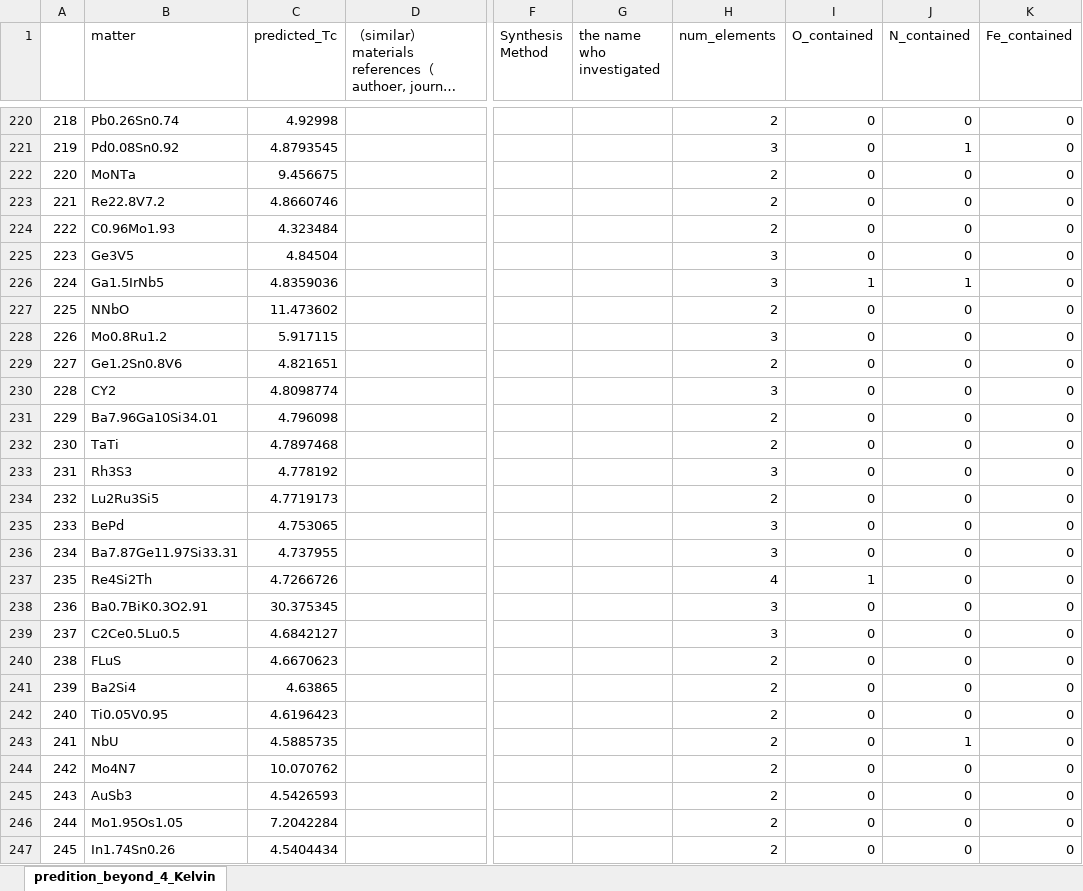
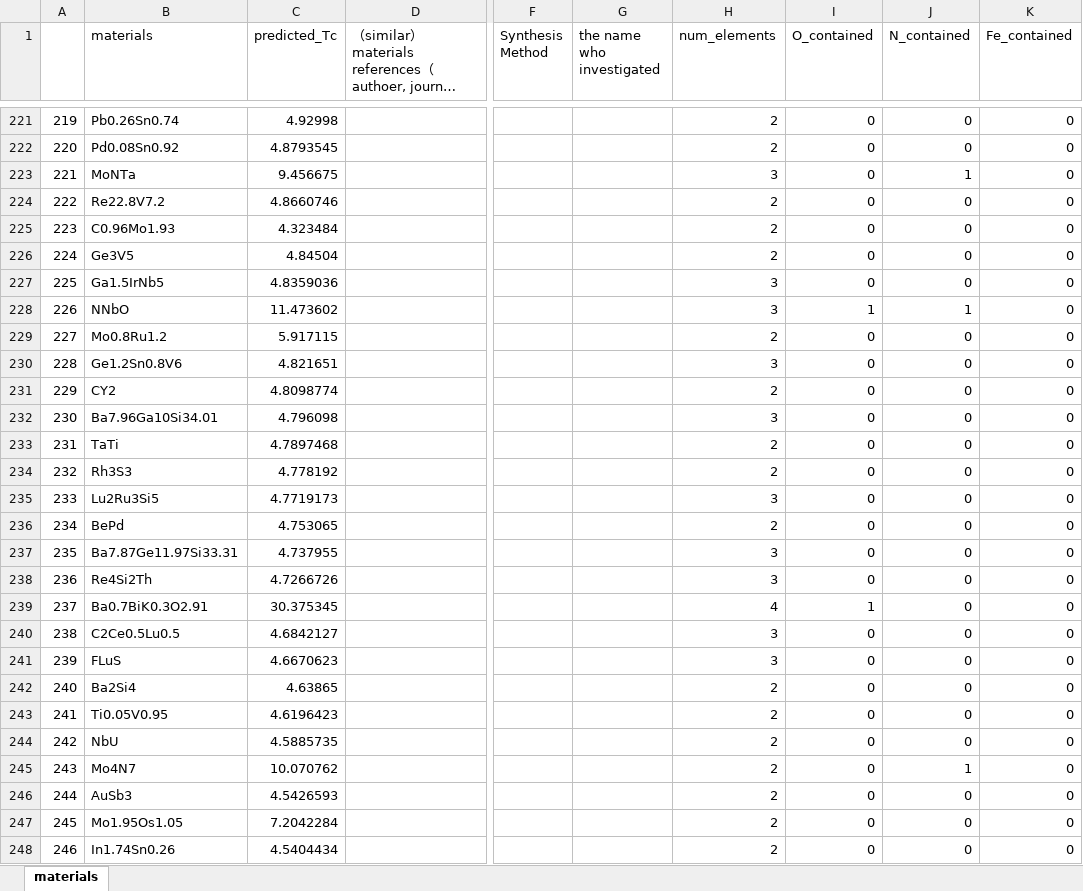
Before and after one commit to tomo835g/Deep-Learning-to-find-Superconductors, an Excel workbook: go_open_candidate_materials_list.xlsx, sheet materials, drawn as a sheet; only a part is shown, gaps mark what is left out; long unchanged cells end in …; values as stored, in another font and other column widths than the file's, no borders; addresses are those after the commit; the diff covers the shown part only; the diff names each change by its address in the sheet, - before the commit and + after, or states it on an @@ line.

```diff
--- a/go_open_candidate_materials_list.xlsx (sheet materials)
+++ b/go_open_candidate_materials_list.xlsx (sheet materials)
-sheet tab: predition_beyond_4_Kelvin
+sheet tab: materials
-B1: matter
+B1: materials
@@ column A renumbered from row 26 down @@
-H222 (num_elements): 3
+H222 (num_elements): 2
-J222 (N_contained): 1
+J222 (N_contained): 0
-H223 (num_elements): 2
+H223 (num_elements): 3
-J223 (N_contained): 0
+J223 (N_contained): 1
-H226 (num_elements): 3
+H226 (num_elements): 2
-I227 (O_contained): 1
+I227 (O_contained): 0
-J227 (N_contained): 1
+J227 (N_contained): 0
-H228 (num_elements): 2
+H228 (num_elements): 3
-I228 (O_contained): 0
+I228 (O_contained): 1
-J228 (N_contained): 0
+J228 (N_contained): 1
-H229 (num_elements): 3
+H229 (num_elements): 2
-H230 (num_elements): 2
+H230 (num_elements): 3
-H231 (num_elements): 3
+H231 (num_elements): 2
-H232 (num_elements): 2
+H232 (num_elements): 3
-H234 (num_elements): 3
+H234 (num_elements): 2
-H235 (num_elements): 2
+H235 (num_elements): 3
-H236 (num_elements): 3
+H236 (num_elements): 2
-H238 (num_elements): 4
+H238 (num_elements): 3
-I238 (O_contained): 1
+I238 (O_contained): 0
-H239 (num_elements): 3
+H239 (num_elements): 4
-I239 (O_contained): 0
+I239 (O_contained): 1
-H241 (num_elements): 2
+H241 (num_elements): 3
-J244 (N_contained): 1
+J244 (N_contained): 0
-J245 (N_contained): 0
+J245 (N_contained): 1
```
Also changed, not shown: 1 added row, 713 edited cells and cell formats elsewhere in this sheet.
